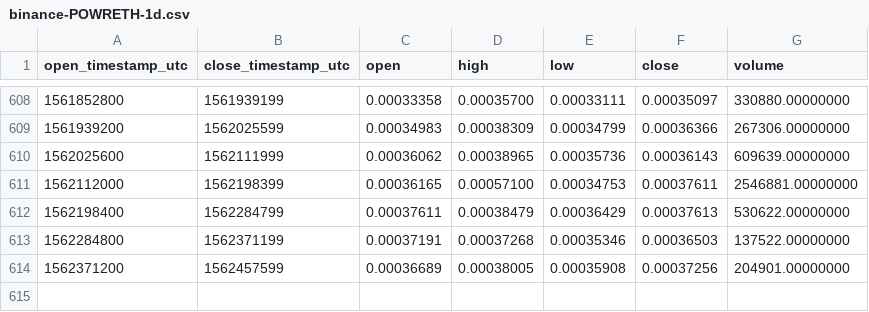
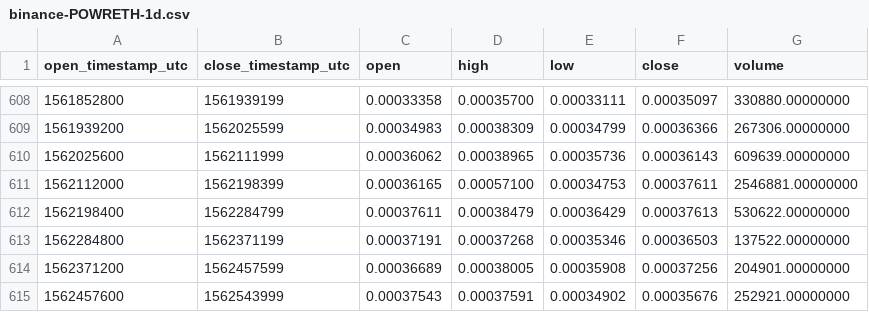
Before and after one commit to cryptobigbro/binance-POWRETH, a CSV file: binance-POWRETH-1d.csv, drawn as a sheet; only a part is shown, gaps mark what is left out; the diff names each change by its address in the sheet, - before the commit and + after, or states it on an @@ line.

Commit message:
Update OHLCV data.

```diff
--- a/binance-POWRETH-1d.csv
+++ b/binance-POWRETH-1d.csv
+row 615: 1562457600 | 1562543999 | 0.00037543 | 0.00037591 | 0.00034902 | 0.00035676 | 252921.00000000
```
Also changed, not shown: 1 other file.
